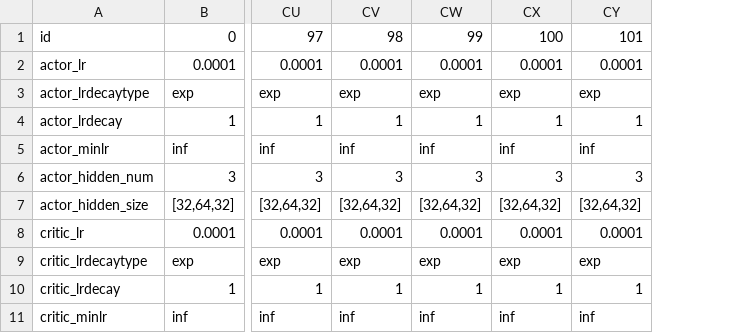
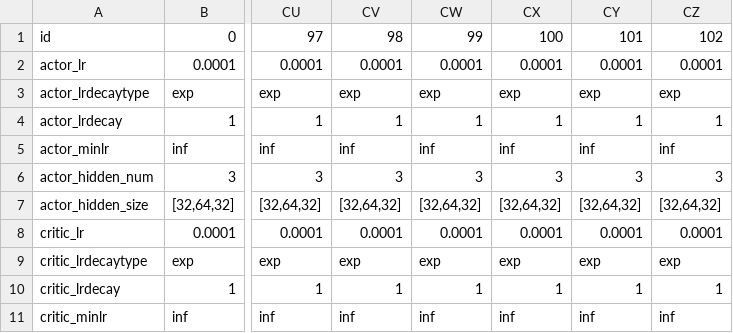
Before and after one commit to hyunseoky9/Hatchery-operation-2, a CSV file: hyperparamsets/Hatchery3.x TD3bests.csv, drawn as a sheet; only a part is shown, gaps mark what is left out; the diff names each change by its address in the sheet, - before the commit and + after, or states it on an @@ line.

```diff
--- a/hyperparamsets/Hatchery3.x TD3bests.csv
+++ b/hyperparamsets/Hatchery3.x TD3bests.csv
+column CZ, rows 1-11: 102 | 0.0001 | exp | 1 | inf | 3 | [32,64,32] | 0.0001 | exp | 1 | inf
```
Also changed, not shown: 9 other files.
